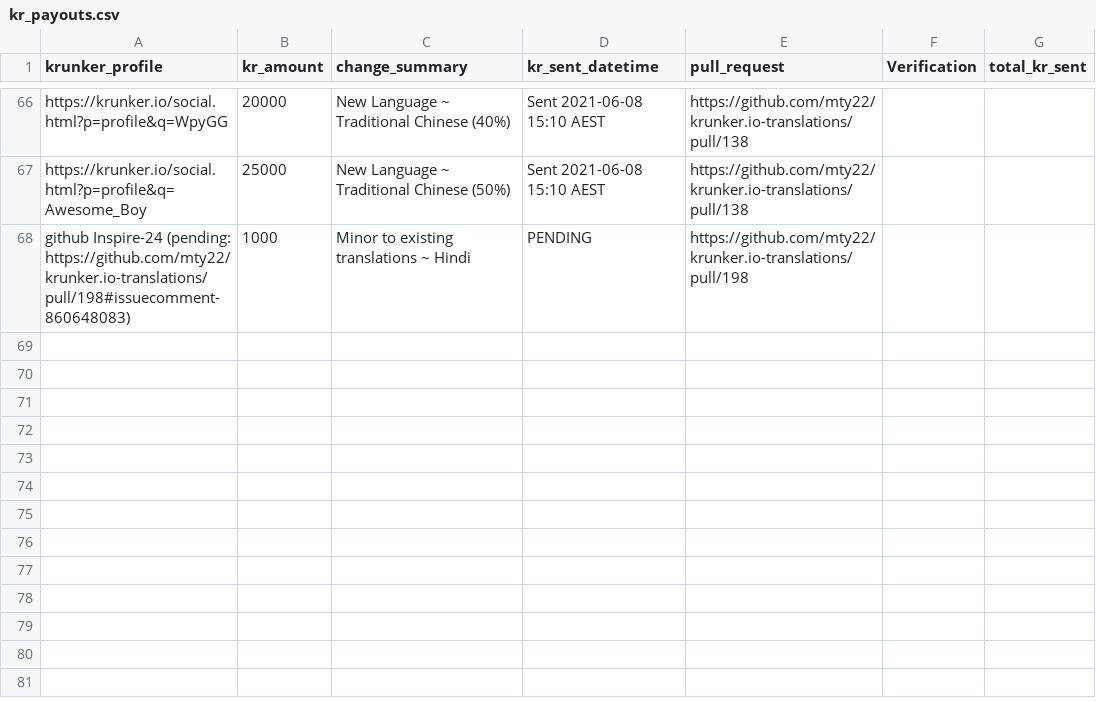
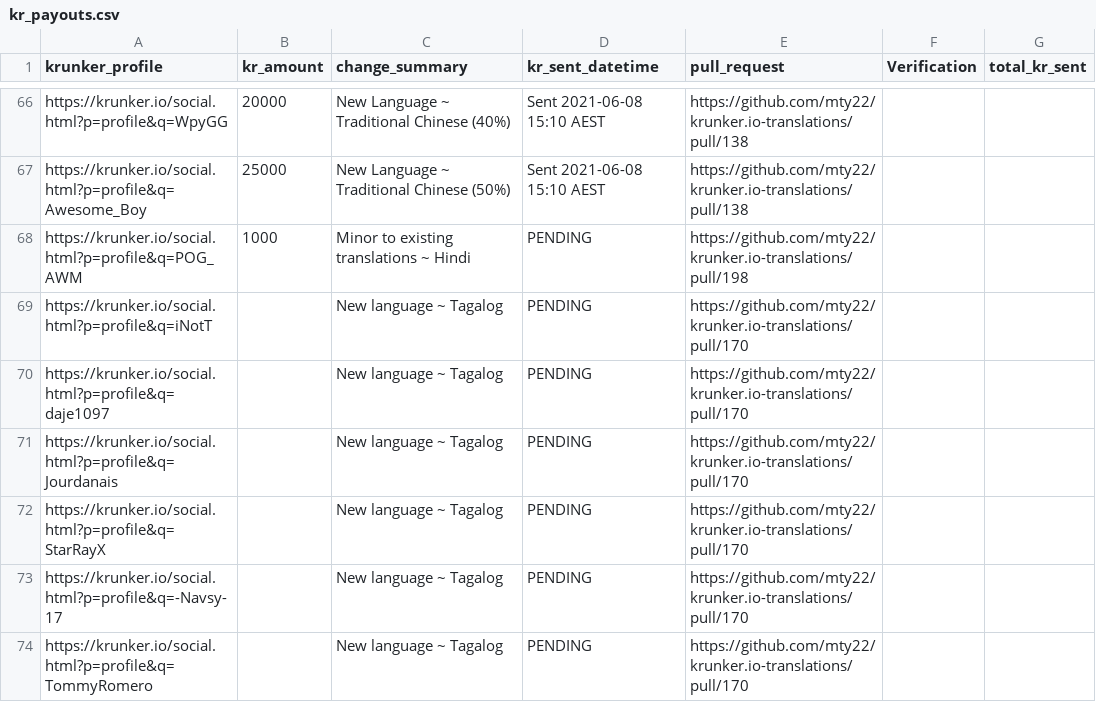
Before and after one commit to mty22/krunker.io-translations, a CSV file: kr_payouts.csv, drawn as a sheet; only a part is shown, gaps mark what is left out.

Commit message:
Add Tagalog language.

```diff
--- a/kr_payouts.csv
+++ b/kr_payouts.csv
@@ -67,2 +67,8 @@ https://krunker.io/social.html?p=profile&q=WpyGG,20000,New Language ~ Traditiona
 https://krunker.io/social.html?p=profile&q=Awesome_Boy,25000,New Language ~ Traditional Chinese (50%),Sent 2021-06-08 15:10 AEST,https://github.com/mty22/krunker.io-translations/pull/138,,
-github Inspire-24 (pending: https://github.com/mty22/krunker.io-translations/pull/198#issuecomment-860648083),1000,Minor to existing translations ~ Hindi,PENDING,https://github.com/mty22/krunker.io-translations/pull/198,,
+https://krunker.io/social.html?p=profile&q=POG_AWM,1000,Minor to existing translations ~ Hindi,PENDING,https://github.com/mty22/krunker.io-translations/pull/198,,
+https://krunker.io/social.html?p=profile&q=iNotT,,New language ~ Tagalog,PENDING,https://github.com/mty22/krunker.io-translations/pull/170,,
+https://krunker.io/social.html?p=profile&q=daje1097,,New language ~ Tagalog,PENDING,https://github.com/mty22/krunker.io-translations/pull/170,,
+https://krunker.io/social.html?p=profile&q=Jourdanais,,New language ~ Tagalog,PENDING,https://github.com/mty22/krunker.io-translations/pull/170,,
+https://krunker.io/social.html?p=profile&q=StarRayX,,New language ~ Tagalog,PENDING,https://github.com/mty22/krunker.io-translations/pull/170,,
+https://krunker.io/social.html?p=profile&q=-Navsy-17,,New language ~ Tagalog,PENDING,https://github.com/mty22/krunker.io-translations/pull/170,,
+https://krunker.io/social.html?p=profile&q=TommyRomero,,New language ~ Tagalog,PENDING,https://github.com/mty22/krunker.io-translations/pull/170,,
```
Also changed, not shown: 1 other file.
